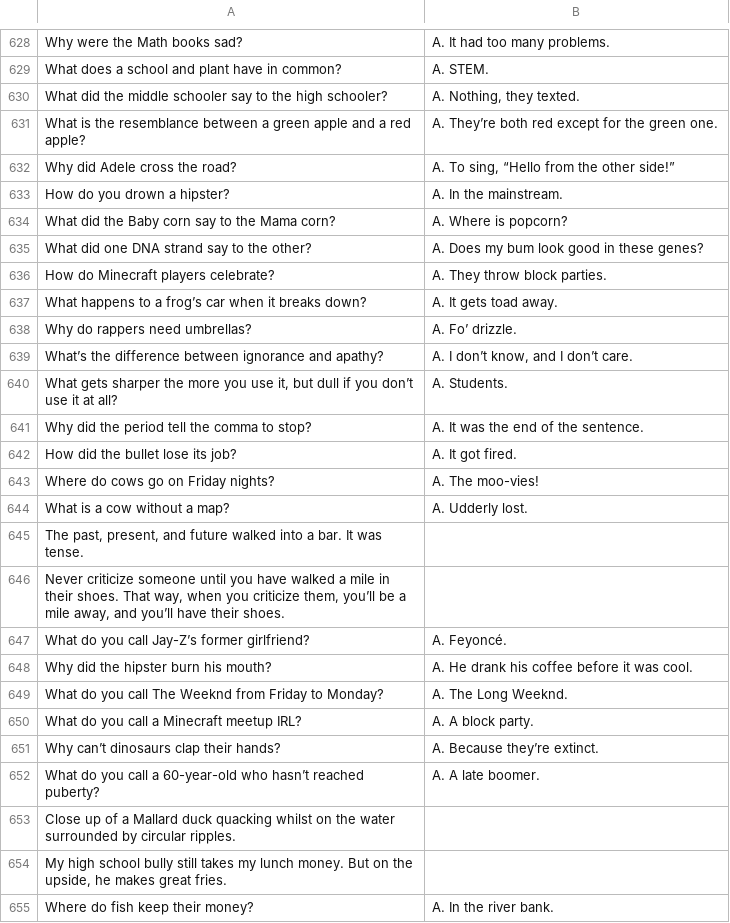
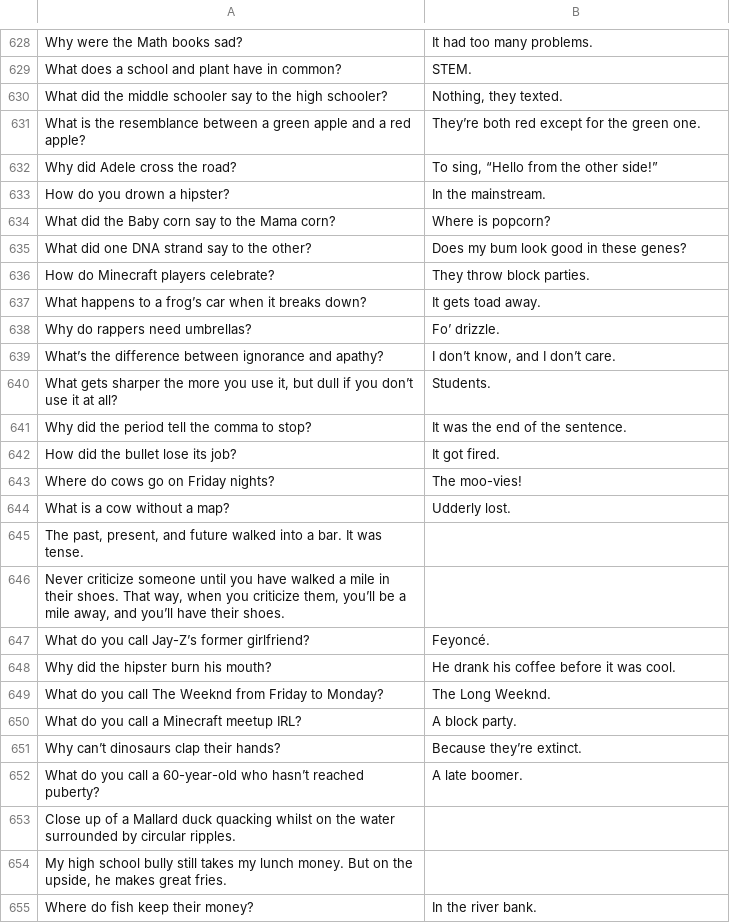
Before and after one commit to defconomicron/meshbot, a CSV file: gems/joke/lib/jokes.csv, drawn as a sheet; only a part is shown, gaps mark what is left out; the diff covers the shown part only; the diff names each change by its address in the sheet, - before the commit and + after, or states it on an @@ line.

```diff
--- a/gems/joke/lib/jokes.csv
+++ b/gems/joke/lib/jokes.csv
-B628: A. It had too many problems.
+B628: It had too many problems.
-B629: A. STEM.
+B629: STEM.
-B630: A. Nothing, they texted.
+B630: Nothing, they texted.
-B631: A. They’re both red except for the green one.
+B631: They’re both red except for the green one.
-B632: A. To sing, “Hello from the other side!”
+B632: To sing, “Hello from the other side!”
-B633: A. In the mainstream.
+B633: In the mainstream.
-B634: A. Where is popcorn?
+B634: Where is popcorn?
-B635: A. Does my bum look good in these genes?
+B635: Does my bum look good in these genes?
-B636: A. They throw block parties.
+B636: They throw block parties.
-B637: A. It gets toad away.
+B637: It gets toad away.
-B638: A. Fo’ drizzle.
+B638: Fo’ drizzle.
-B639: A. I don’t know, and I don’t care.
+B639: I don’t know, and I don’t care.
-B640: A. Students.
+B640: Students.
-B641: A. It was the end of the sentence.
+B641: It was the end of the sentence.
-B642: A. It got fired.
+B642: It got fired.
-B643: A. The moo-vies!
+B643: The moo-vies!
-B644: A. Udderly lost.
+B644: Udderly lost.
-B647: A. Feyoncé.
+B647: Feyoncé.
-B648: A. He drank his coffee before it was cool.
+B648: He drank his coffee before it was cool.
-B649: A. The Long Weeknd.
+B649: The Long Weeknd.
-B650: A. A block party.
+B650: A block party.
-B651: A. Because they’re extinct.
+B651: Because they’re extinct.
-B652: A. A late boomer.
+B652: A late boomer.
-B655: A. In the river bank.
+B655: In the river bank.
```
Also changed, not shown: 31 edited cells elsewhere in this file, 1 other file.
